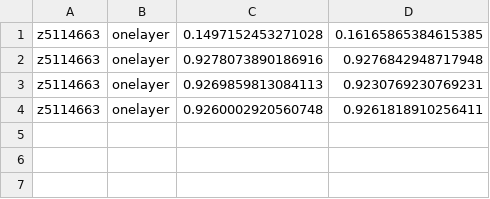
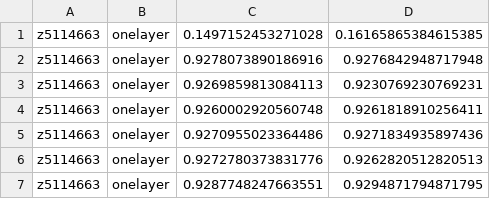
Before and after one commit to Claritize/COMP9444ass1, a CSV file: results.csv, drawn as a sheet; the diff names each change by its address in the sheet, - before the commit and + after, or states it on an @@ line.

```diff
--- a/results.csv
+++ b/results.csv
+row 5: z5114663 | onelayer | 0.9270955023364486 | 0.9271834935897436
+row 6: z5114663 | onelayer | 0.9272780373831776 | 0.9262820512820513
+row 7: z5114663 | onelayer | 0.9287748247663551 | 0.9294871794871795
```
Also changed, not shown: 7 other files.
